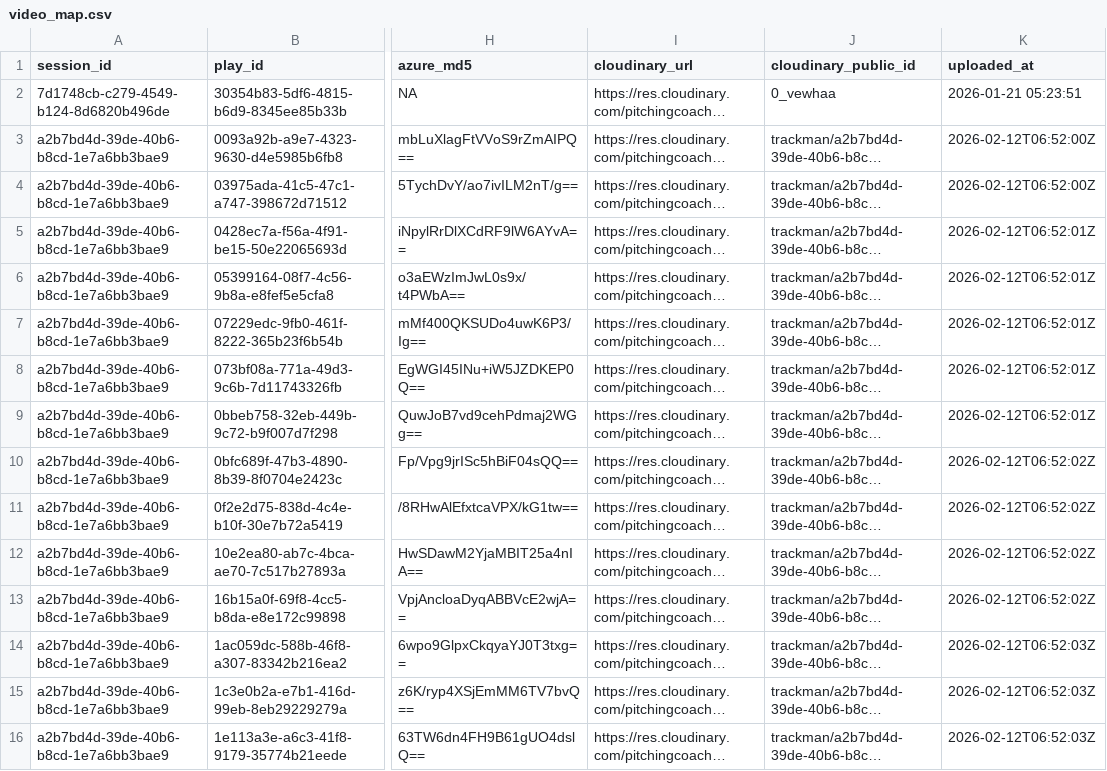
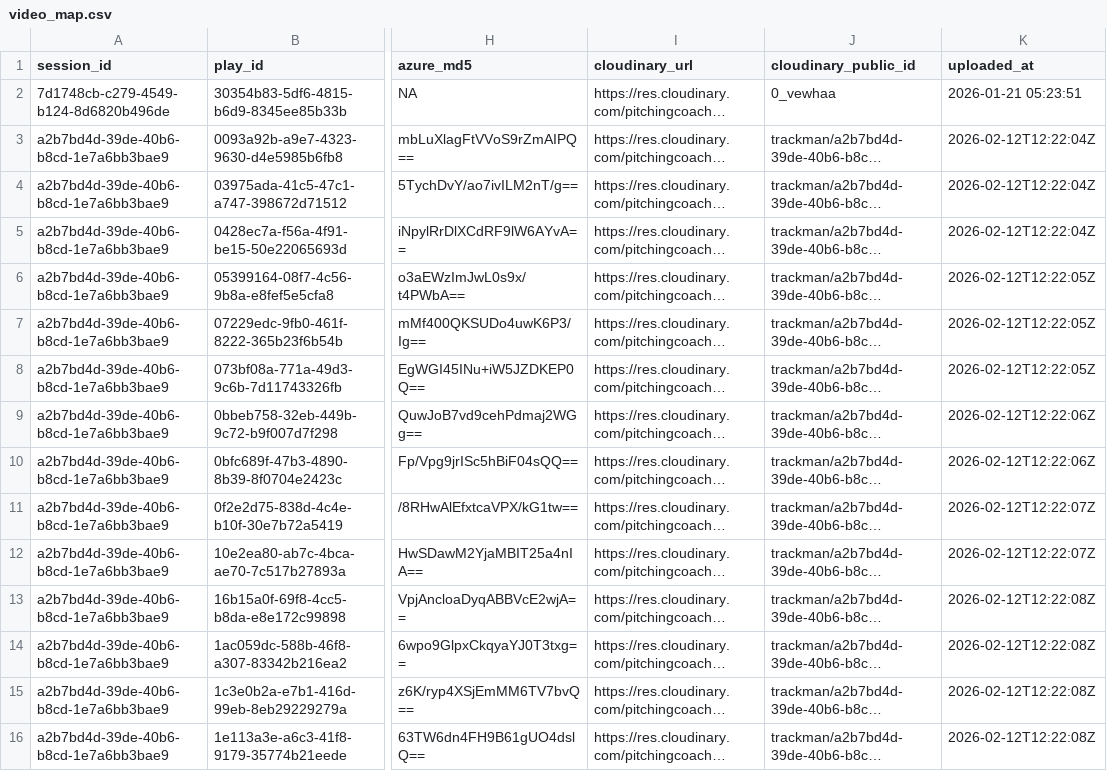
Before and after one commit to pitchingcoachu/gmu, a CSV file: data/video_map.csv, drawn as a sheet; only a part is shown, gaps mark what is left out; long unchanged cells end in …; the diff covers the shown part only; the diff names each change by its address in the sheet, - before the commit and + after, or states it on an @@ line.

```diff
--- a/data/video_map.csv
+++ b/data/video_map.csv
-K3:K4 (uploaded_at): 2026-02-12T06:52:00Z
+K3:K4 (uploaded_at): 2026-02-12T12:22:04Z
-K5 (uploaded_at): 2026-02-12T06:52:01Z
+K5 (uploaded_at): 2026-02-12T12:22:04Z
-K6:K8 (uploaded_at): 2026-02-12T06:52:01Z
+K6:K8 (uploaded_at): 2026-02-12T12:22:05Z
-K9 (uploaded_at): 2026-02-12T06:52:01Z
+K9 (uploaded_at): 2026-02-12T12:22:06Z
-K10 (uploaded_at): 2026-02-12T06:52:02Z
+K10 (uploaded_at): 2026-02-12T12:22:06Z
-K11:K12 (uploaded_at): 2026-02-12T06:52:02Z
+K11:K12 (uploaded_at): 2026-02-12T12:22:07Z
-K13 (uploaded_at): 2026-02-12T06:52:02Z
+K13 (uploaded_at): 2026-02-12T12:22:08Z
-K14:K16 (uploaded_at): 2026-02-12T06:52:03Z
+K14:K16 (uploaded_at): 2026-02-12T12:22:08Z
```
Also changed, not shown: 123 edited cells elsewhere in this file, 1 other file.
